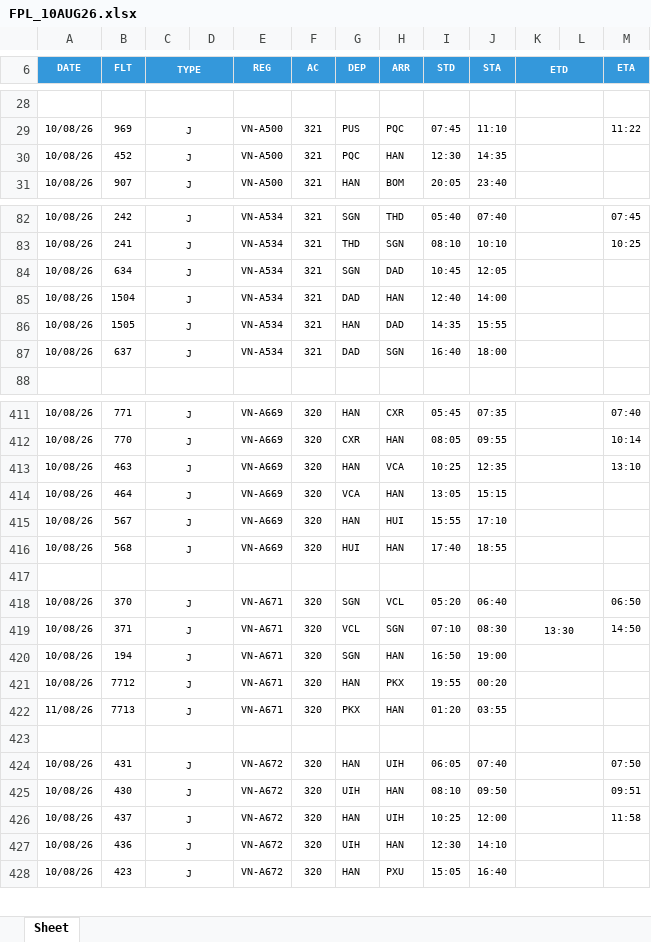
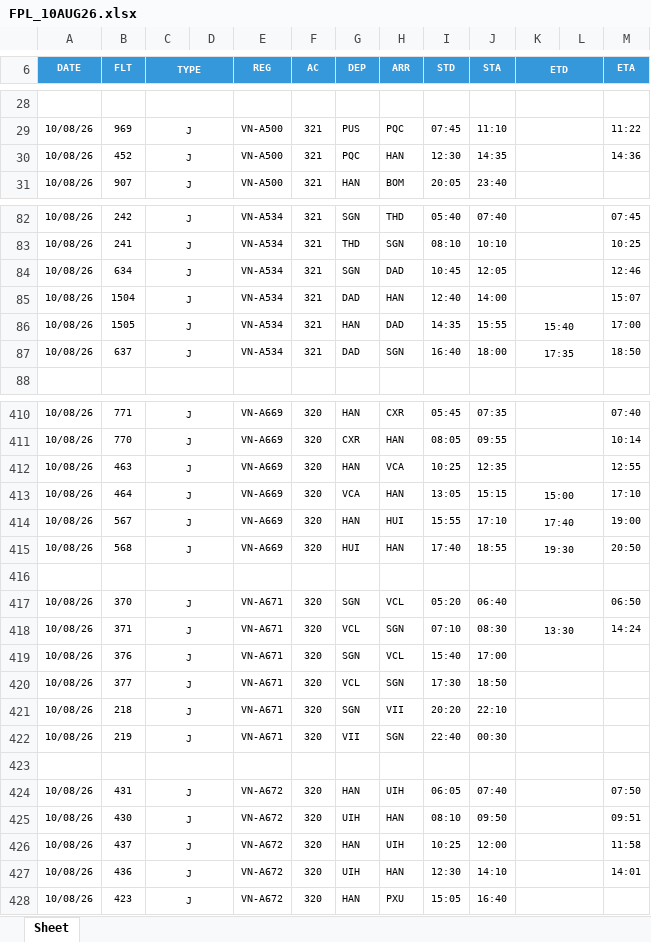
Before and after one commit to tlgsvj/lc, an Excel workbook: Data/FlightPlan/FPL_10AUG26.xlsx, sheet Sheet, drawn as a sheet; only a part is shown, gaps mark what is left out; values as stored, in another font and other column widths than the file's, no borders; charts and pictures not drawn; removed rows and columns are numbered as before the commit, all else as after; the diff covers the shown part only; the diff names each change by its address in the sheet, - before the commit and + after, or states it on an @@ line.

Commit message:
Update FPL_10AUG26.xlsx

```diff
--- a/Data/FlightPlan/FPL_10AUG26.xlsx (sheet Sheet)
+++ b/Data/FlightPlan/FPL_10AUG26.xlsx (sheet Sheet)
-M30 (ETA): (empty)
+M30 (ETA): 14:36
-M84 (ETA): (empty)
+M84 (ETA): 12:46
-M85 (ETA): (empty)
+M85 (ETA): 15:07
-K86 (ETD): (empty)
+K86 (ETD): 15:40
-M86 (ETA): (empty)
+M86 (ETA): 17:00
-K87 (ETD): (empty)
+K87 (ETD): 17:35
-M87 (ETA): (empty)
+M87 (ETA): 18:50
-M412 (ETA): 13:10
+M412 (ETA): 12:55
-K413 (ETD): (empty)
+K413 (ETD): 15:00
-M413 (ETA): (empty)
+M413 (ETA): 17:10
-K414 (ETD): (empty)
+K414 (ETD): 17:40
-M414 (ETA): (empty)
+M414 (ETA): 19:00
-K415 (ETD): (empty)
+K415 (ETD): 19:30
-M415 (ETA): (empty)
+M415 (ETA): 20:50
-M418 (ETA): 14:50
+M418 (ETA): 14:24
-B419 (FLT): 194
+B419 (FLT): 376
-H419 (ARR): HAN
+H419 (ARR): VCL
-I419 (STD): 16:50
+I419 (STD): 15:40
-J419 (STA): 19:00
+J419 (STA): 17:00
-row 421: 10/08/26 | 7712 | J |  | VN-A671 | 320 | HAN | PKX | 19:55 | 00:20
-row 422: 11/08/26 | 7713 | J |  | VN-A671 | 320 | PKX | HAN | 01:20 | 03:55
+row 420: 10/08/26 | 377 | J |  | VN-A671 | 320 | VCL | SGN | 17:30 | 18:50
+row 421: 10/08/26 | 218 | J |  | VN-A671 | 320 | SGN | VII | 20:20 | 22:10
+row 422: 10/08/26 | 219 | J |  | VN-A671 | 320 | VII | SGN | 22:40 | 00:30
-M427 (ETA): (empty)
+M427 (ETA): 14:01
```
Also changed, not shown: 2 added rows, 3 removed rows and 78 edited cells elsewhere in this sheet.
